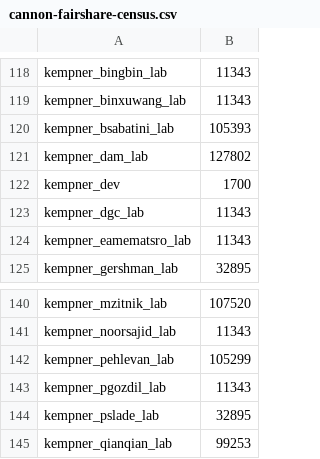
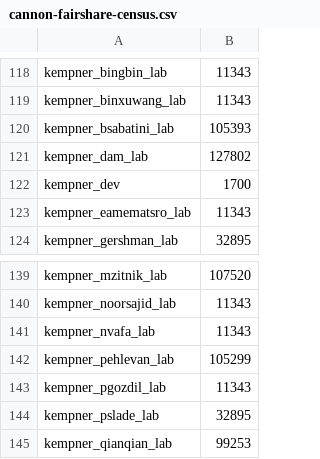
Before and after one commit to fasrc/slurm-scripts, a CSV file: fairshare/cannon/cannon-fairshare-census.csv, drawn as a sheet; only a part is shown, gaps mark what is left out; removed rows and columns are numbered as before the commit, all else as after; the diff names each change by its address in the sheet, - before the commit and + after, or states it on an @@ line.

Commit message:
Updating kempner census.

```diff
--- a/fairshare/cannon/cannon-fairshare-census.csv
+++ b/fairshare/cannon/cannon-fairshare-census.csv
-row 123: kempner_dgc_lab | 11343
+row 141: kempner_nvafa_lab | 11343
```
